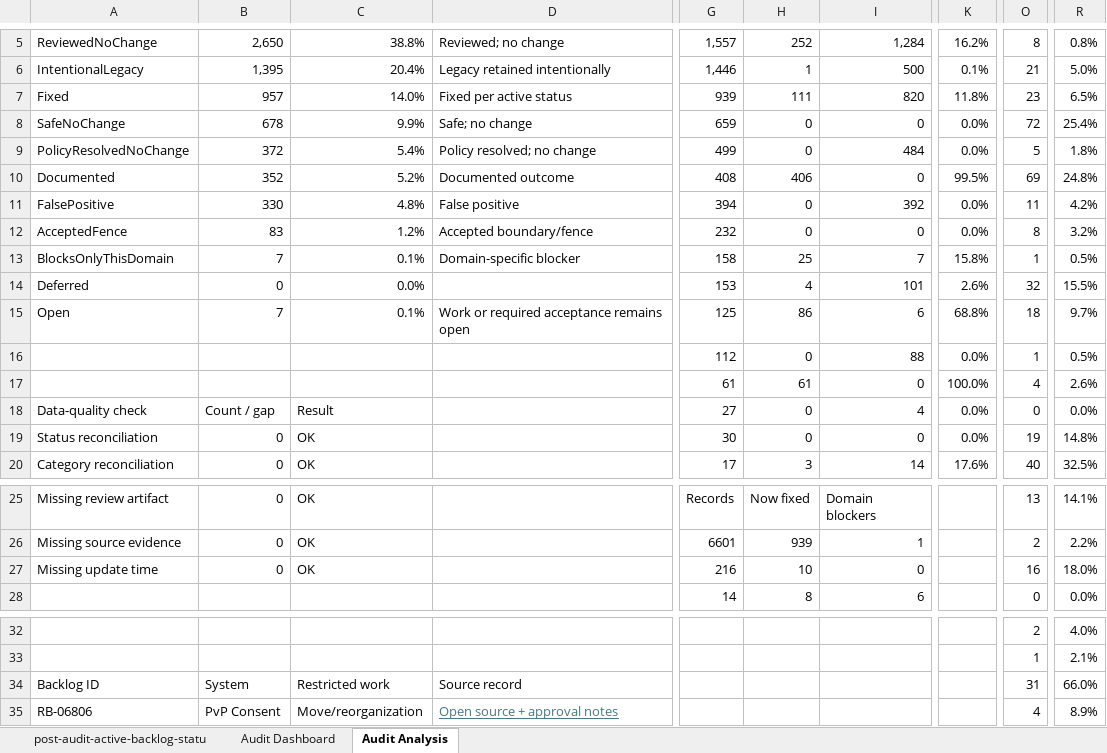
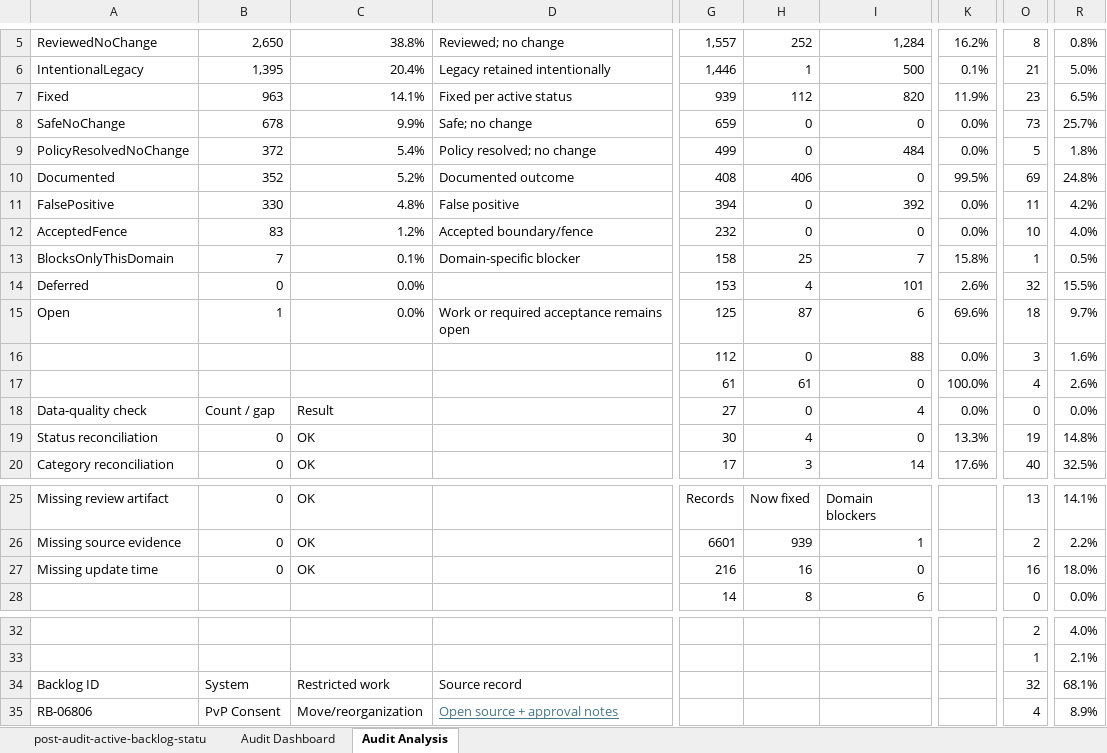
Before and after one commit to Nephtan/ConficturaUO, an Excel workbook: docs/codebase-audit/outputs/post-audit-active-backlog-status.xlsx, sheet Audit Analysis, drawn as a sheet; only a part is shown, gaps mark what is left out; values as stored, in another font and other column widths than the file's, no borders; conditional formats and table styles not drawn; the diff names each change by its address in the sheet, - before the commit and + after, or states it on an @@ line.

```diff
--- a/docs/codebase-audit/outputs/post-audit-active-backlog-status.xlsx (sheet Audit Analysis)
+++ b/docs/codebase-audit/outputs/post-audit-active-backlog-status.xlsx (sheet Audit Analysis)
-B7: 957
+B7: 963
-C7: 14.0%
+C7: 14.1%
-H7: 111
+H7: 112
-K7: 11.8%
+K7: 11.9%
-O8: 72
+O8: 73
-R8: 25.4%
+R8: 25.7%
-O12: 8
+O12: 10
-R12: 3.2%
+R12: 4.0%
-B15: 7
+B15: 1
-C15: 0.1%
+C15: 0.0%
-H15: 86
+H15: 87
-K15: 68.8%
+K15: 69.6%
-O16: 1
+O16: 3
-R16: 0.5%
+R16: 1.6%
-H19: 0
+H19: 4
-K19: 0.0%
+K19: 13.3%
-H27: 10
+H27: 16
-O34: 31
+O34: 32
-R34: 66.0%
+R34: 68.1%
```
Also changed, not shown: sheet post-audit-active-backlog-statu, sheet Audit Dashboard, hidden cells, charts or pictures, 13 other files.
